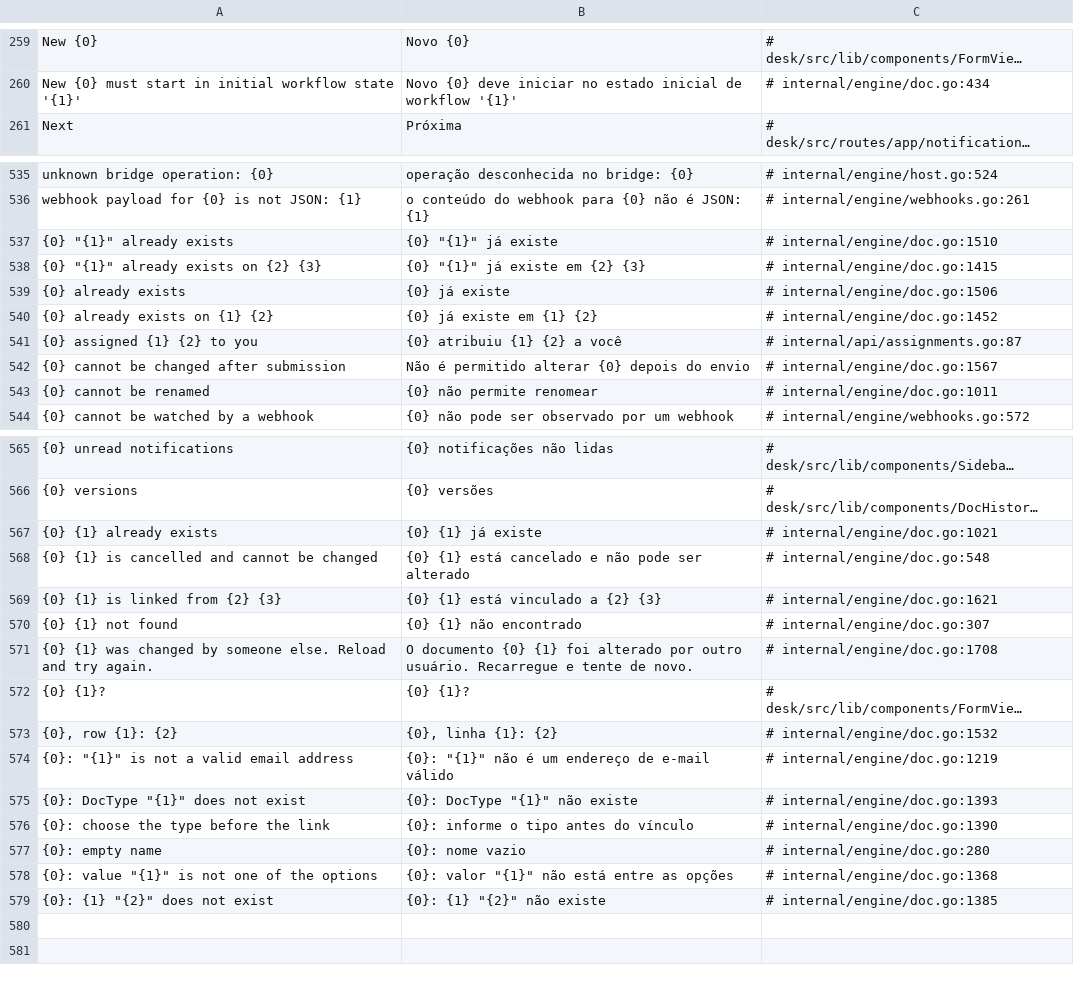
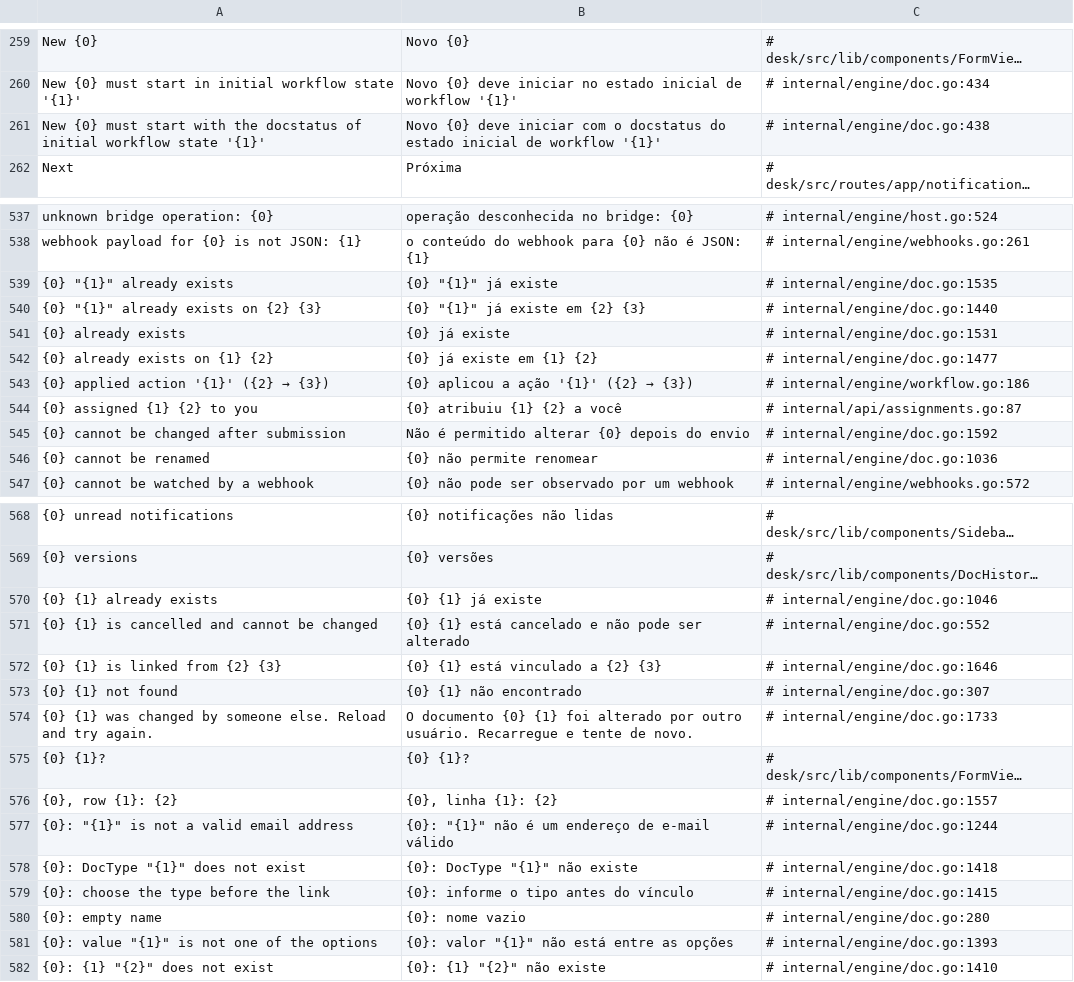
Before and after one commit to jrvidotti/ddcore, a CSV file: core/translations/pt-BR.csv, drawn as a sheet; only a part is shown, gaps mark what is left out; long unchanged cells end in …; addresses are those after the commit; the diff covers the shown part only; the diff names each change by its address in the sheet, - before the commit and + after, or states it on an @@ line.

```diff
--- a/core/translations/pt-BR.csv
+++ b/core/translations/pt-BR.csv
+row 261: New {0} must start with the docstatus of initial workflow state '{1}' | Novo {0} deve iniciar com o docstatus do estado inicial de workflow '{1}' | # internal/engine/doc.go:438
-C539: # internal/engine/doc.go:1510
+C539: # internal/engine/doc.go:1535
-C540: # internal/engine/doc.go:1415
+C540: # internal/engine/doc.go:1440
-C541: # internal/engine/doc.go:1506
+C541: # internal/engine/doc.go:1531
-C542: # internal/engine/doc.go:1452
+C542: # internal/engine/doc.go:1477
+row 543: {0} applied action '{1}' ({2} → {3}) | {0} aplicou a ação '{1}' ({2} → {3}) | # internal/engine/workflow.go:186
-C545: # internal/engine/doc.go:1567
+C545: # internal/engine/doc.go:1592
-C546: # internal/engine/doc.go:1011
+C546: # internal/engine/doc.go:1036
-C570: # internal/engine/doc.go:1021
+C570: # internal/engine/doc.go:1046
-C571: # internal/engine/doc.go:548
+C571: # internal/engine/doc.go:552
-C572: # internal/engine/doc.go:1621
+C572: # internal/engine/doc.go:1646
-C574: # internal/engine/doc.go:1708
+C574: # internal/engine/doc.go:1733
-C576: # internal/engine/doc.go:1532
+C576: # internal/engine/doc.go:1557
-C577: # internal/engine/doc.go:1219
+C577: # internal/engine/doc.go:1244
-C578: # internal/engine/doc.go:1393
+C578: # internal/engine/doc.go:1418
-C579: # internal/engine/doc.go:1390
+C579: # internal/engine/doc.go:1415
-C581: # internal/engine/doc.go:1368
+C581: # internal/engine/doc.go:1393
-C582: # internal/engine/doc.go:1385
+C582: # internal/engine/doc.go:1410
```
Also changed, not shown: 1 added row and 33 edited cells elsewhere in this file, apps/testapp/translations/pt-BR.csv, 14 other files.
